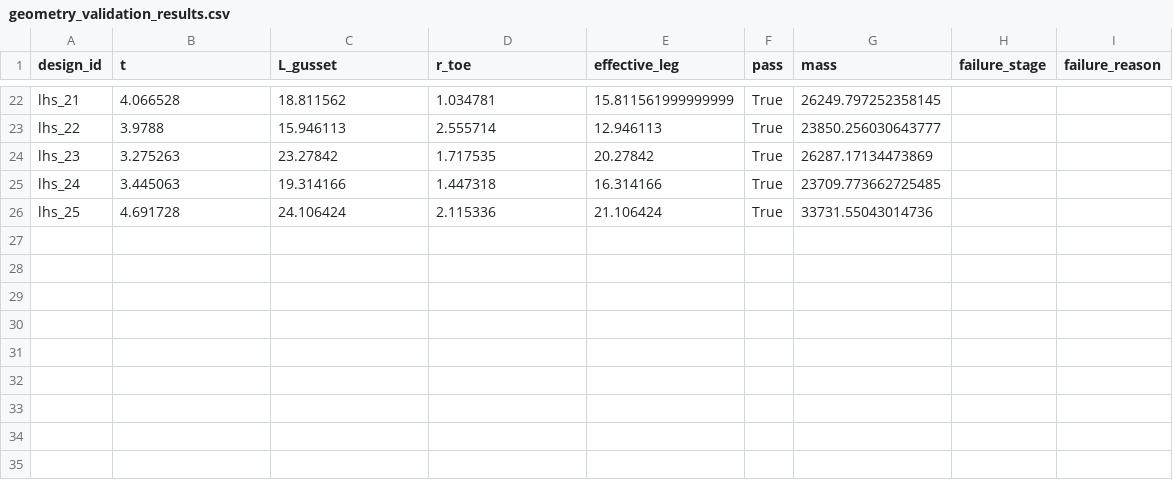
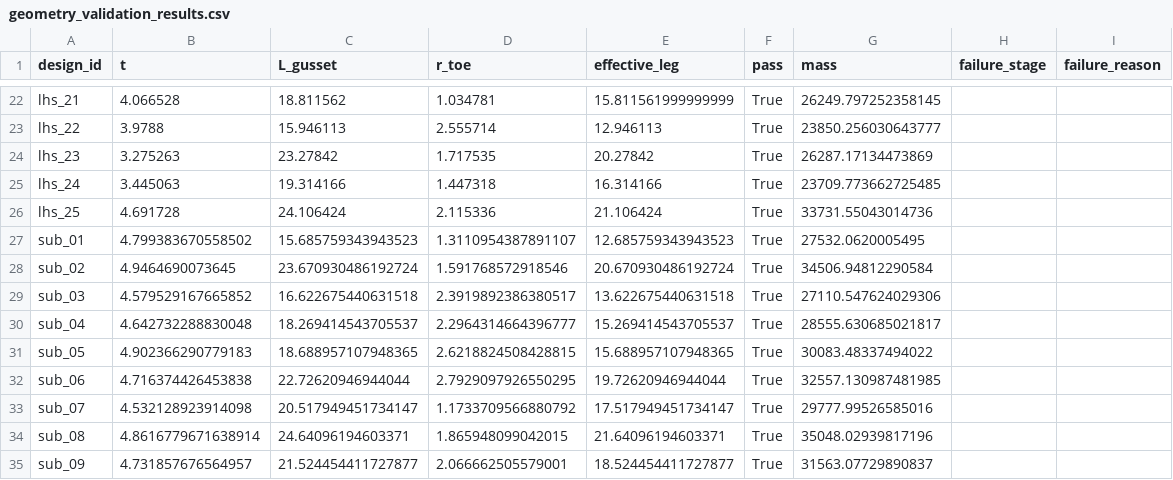
Before and after one commit to hpanchal-aero/FEA-portfolio, a CSV file: 01-aerospace-mounting-bracket/results/stage6_parametric/geometry_validation_results.csv, drawn as a sheet; only a part is shown, gaps mark what is left out.

Commit message:
Stage 6 part 3: solve phase, resource-ceiling discoveries, excluded-region check, and selected design. Solving all 22 mesh-feasible designs at the fixed L3 sizing scheme crashed the WSL host; a first fix (hard RLIMIT_AS virtual-address-space cap) was itself wrong -- it limits virtual reservation, not physical memory, causing a healthy solve to fail on a trivial allocation -- and was corrected to an RSS-polling watchdog (0.2s interval) that kills only on genuine physical memory exhaustion. 14/22 designs solved cleanly at a safe 8GB cap; the remaining 9 failed even up to 10.5GB (genuine SIGSEGV crashes once headroom got too thin for the watchdog to react in time), revealing a second, tighter, previously-unknown empirical hardware ceiling (~230,000 elements) distinct from the documented equation-count ceiling found at the mesh stage. Primary finding: 0 of the 14 fixed-scheme designs satisfy the 1.5mm displacement constraint. Per the Stage 6 sign-off's excluded-region requirement, the two highest-thickness excluded designs (lhs_06, lhs_25) were re-meshed at a coarser, explicitly out-of-scheme sizing and both found feasible -- confirming the resource exclusions were not neutral with respect to feasibility. A second, independent 9-point LHS sample (fixed seed=777) restricted to t in [4.5,5.0], coarse-meshed from the start, found 5/9 further feasible designs. lhs_06 (t=4.982, L_gusset=19.578, r_toe=2.835, mass=31,137.00mm^3) selected as the lowest-mass feasible design across all 16 high-t points studied, with the largest constraint margins of any feasible point. Convergence verified at lhs_06: L1->L2 agreement 0.05% (displacement) / 0.46% (stress), decisively converged; a third level (full L3 sizing) confirmed unreachable on this hardware, hitting the identical equation-ceiling failure as the original mesh-stage exclusion. README documents the full two-resolution-dataset structure (14-point fixed-scheme + 16-point mixed-coarse high-t results), never blended into one claimed-resolution result, with established/not-established conclusions and limitations.

```diff
--- a/01-aerospace-mounting-bracket/results/stage6_parametric/geometry_validation_results.csv
+++ b/01-aerospace-mounting-bracket/results/stage6_parametric/geometry_validation_results.csv
@@ -26 +26,10 @@ lhs_24,3.445063,19.314166,1.447318,16.314166,True,23709.773662725485,,
 lhs_25,4.691728,24.106424,2.115336,21.106424,True,33731.55043014736,,
+sub_01,4.799383670558502,15.685759343943523,1.3110954387891107,12.685759343943523,True,27532.0620005495,,
+sub_02,4.9464690073645,23.670930486192724,1.591768572918546,20.670930486192724,True,34506.94812290584,,
+sub_03,4.579529167665852,16.622675440631518,2.3919892386380517,13.622675440631518,True,27110.547624029306,,
+sub_04,4.642732288830048,18.269414543705537,2.2964314664396777,15.269414543705537,True,28555.630685021817,,
+sub_05,4.902366290779183,18.688957107948365,2.6218824508428815,15.688957107948365,True,30083.48337494022,,
+sub_06,4.716374426453838,22.72620946944044,2.7929097926550295,19.72620946944044,True,32557.130987481985,,
+sub_07,4.532128923914098,20.517949451734147,1.1733709566880792,17.517949451734147,True,29777.99526585016,,
+sub_08,4.8616779671638914,24.64096194603371,1.865948099042015,21.64096194603371,True,35048.02939817196,,
+sub_09,4.731857676564957,21.524454411727877,2.066662505579001,18.524454411727877,True,31563.07729890837,,
```
Also changed, not shown: 14 other files.
